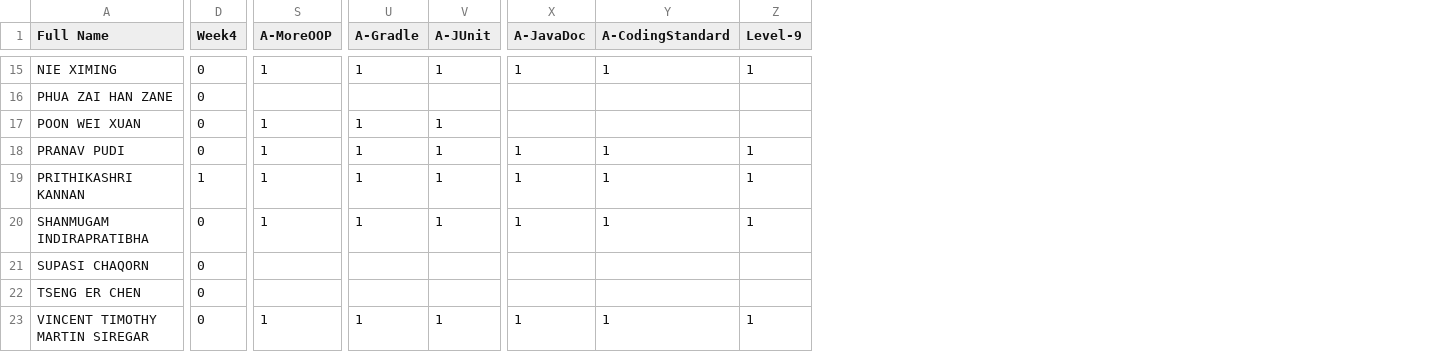
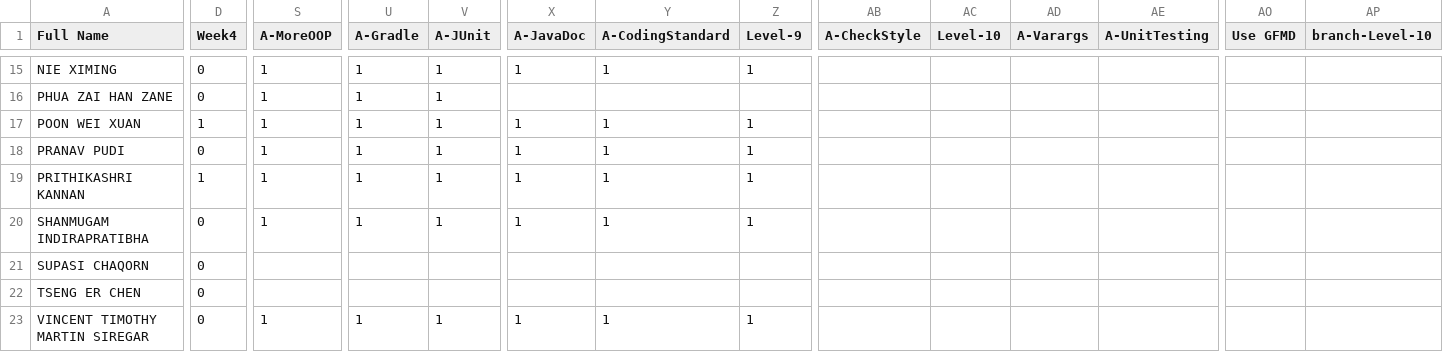
Before and after one commit to Pranavan135/ip-progress-dashboard, a CSV file: data/student_progress.csv, drawn as a sheet; only a part is shown, gaps mark what is left out; the diff covers the shown part only; the diff names each change by its address in the sheet, - before the commit and + after, or states it on an @@ line.

Commit message:
Update week4 tasks

```diff
--- a/data/student_progress.csv
+++ b/data/student_progress.csv
+column AB (A-CheckStyle), empty
+column AC (Level-10), empty
+column AD (A-Varargs), empty
+column AE (A-UnitTesting), empty
+column AO (Use GFMD), empty
+column AP (branch-Level-10), empty
-S16 (A-MoreOOP): (empty)
+S16 (A-MoreOOP): 1
-U16 (A-Gradle): (empty)
+U16 (A-Gradle): 1
-V16 (A-JUnit): (empty)
+V16 (A-JUnit): 1
-D17 (Week4): 0
+D17 (Week4): 1
-X17 (A-JavaDoc): (empty)
+X17 (A-JavaDoc): 1
-Y17 (A-CodingStandard): (empty)
+Y17 (A-CodingStandard): 1
-Z17 (Level-9): (empty)
+Z17 (Level-9): 1
```
Also changed, not shown: 32 edited cells elsewhere in this file, 1 other file.
